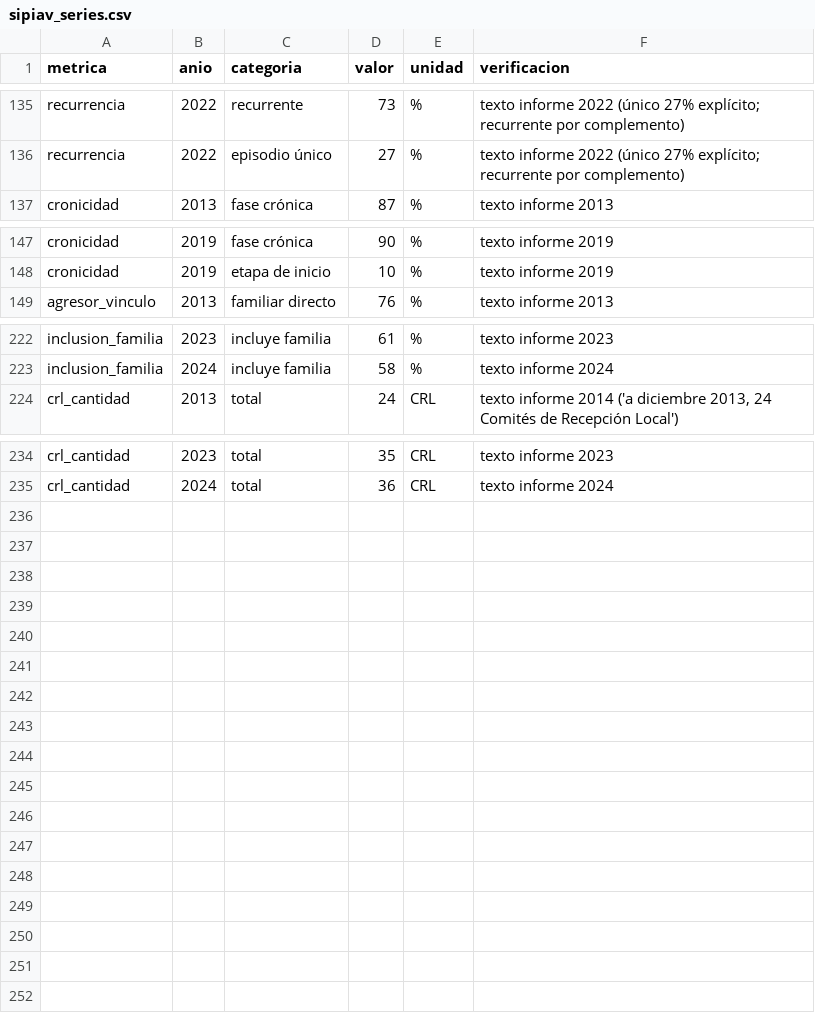
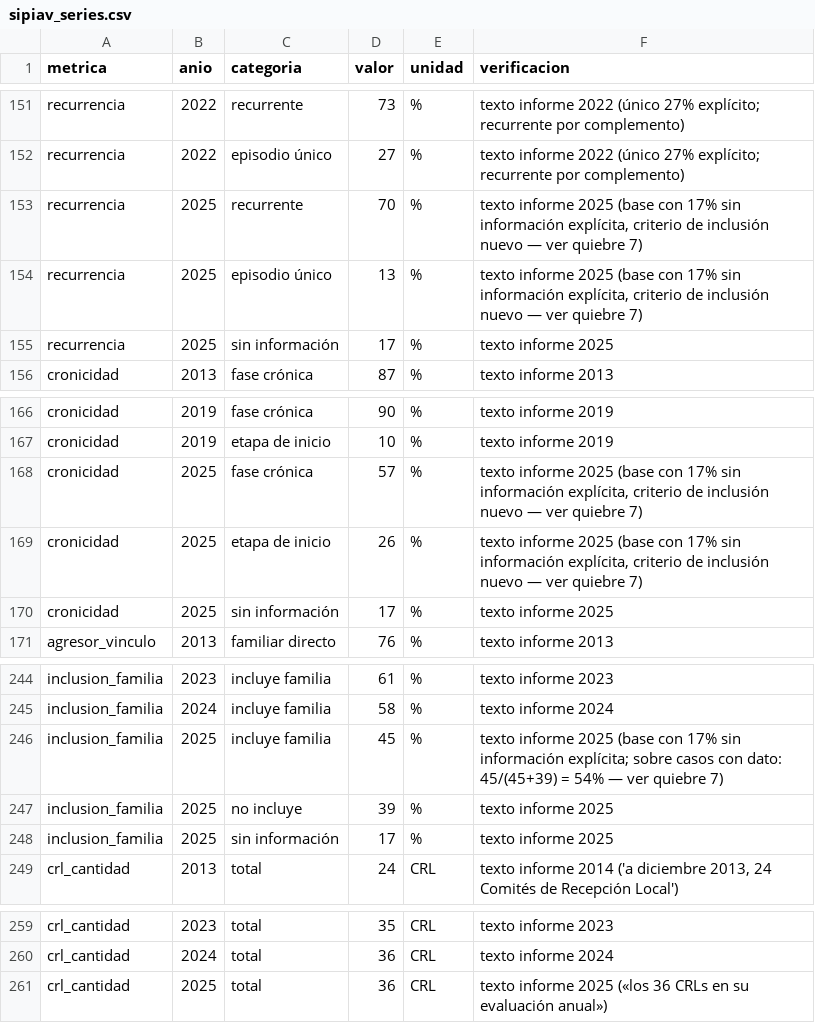
Before and after one commit to MCornesLucas/agente-politicas-sociales, a CSV file: datos_curados/sipiav_series.csv, drawn as a sheet; only a part is shown, gaps mark what is left out; the diff covers the shown part only; the diff names each change by its address in the sheet, - before the commit and + after, or states it on an @@ line.

```diff
--- a/datos_curados/sipiav_series.csv
+++ b/datos_curados/sipiav_series.csv
+row 153: recurrencia | 2025 | recurrente | 70 | % | texto informe 2025 (base con 17% sin información explícita, criterio de inclusión nuevo — ver quiebre 7)
+row 154: recurrencia | 2025 | episodio único | 13 | % | texto informe 2025 (base con 17% sin información explícita, criterio de inclusión nuevo — ver quiebre 7)
+row 155: recurrencia | 2025 | sin información | 17 | % | texto informe 2025
+row 168: cronicidad | 2025 | fase crónica | 57 | % | texto informe 2025 (base con 17% sin información explícita, criterio de inclusión nuevo — ver quiebre 7)
+row 169: cronicidad | 2025 | etapa de inicio | 26 | % | texto informe 2025 (base con 17% sin información explícita, criterio de inclusión nuevo — ver quiebre 7)
+row 170: cronicidad | 2025 | sin información | 17 | % | texto informe 2025
+row 246: inclusion_familia | 2025 | incluye familia | 45 | % | texto informe 2025 (base con 17% sin información explícita; sobre casos con dato: 45/(45+39) = 54% — ver quiebre 7)
+row 247: inclusion_familia | 2025 | no incluye | 39 | % | texto informe 2025
+row 248: inclusion_familia | 2025 | sin información | 17 | % | texto informe 2025
+row 261: crl_cantidad | 2025 | total | 36 | CRL | texto informe 2025 («los 36 CRLs en su evaluación anual»)
```
Also changed, not shown: 16 added rows and 2 edited cells elsewhere in this file, 9 other files.
